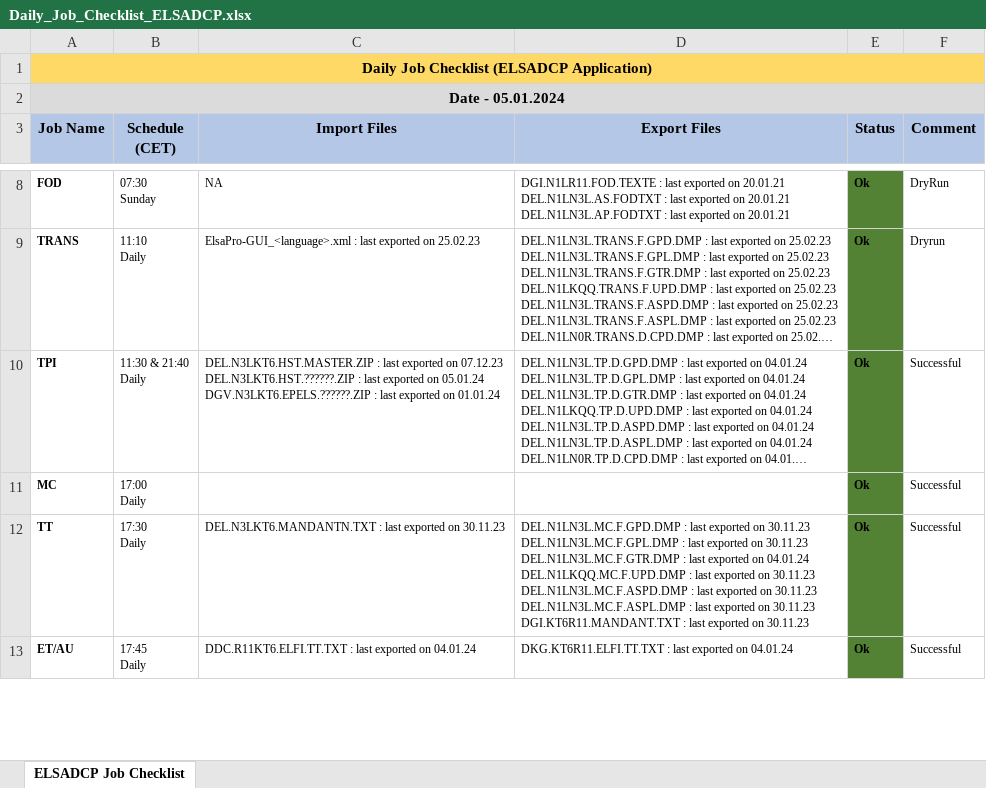
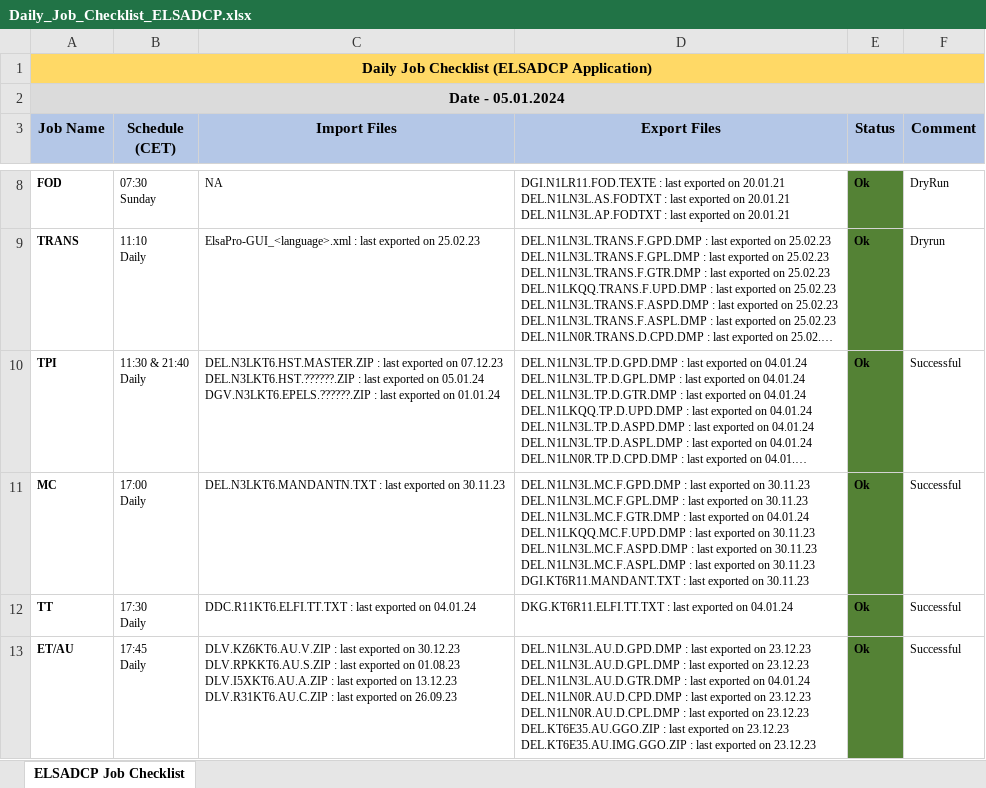
Before and after one commit to mayurcodify/Python_for_Begineers, an Excel workbook: Daily_Job_Checklist_ELSADCP.xlsx, sheet ELSADCP Job Checklist, drawn as a sheet; only a part is shown, gaps mark what is left out; long unchanged cells end in …; values as stored, in another font and other column widths than the file's, no borders; ↵ is a line break in a cell; the diff covers the shown part only; the diff names each change by its address in the sheet, - before the commit and + after, or states it on an @@ line.

Commit message:
Updated on 05.01.24 14:36

```diff
--- a/Daily_Job_Checklist_ELSADCP.xlsx (sheet ELSADCP Job Checklist)
+++ b/Daily_Job_Checklist_ELSADCP.xlsx (sheet ELSADCP Job Checklist)
-C11 (Import Files): (empty)
+C11 (Import Files): DEL.N3LKT6.MANDANTN.TXT : last exported on 30.11.23
-D11 (Export Files): (empty)
+D11 (Export Files): DEL.N1LN3L.MC.F.GPD.DMP : last exported on 30.11.23 ↵ DEL.N1LN3L.MC.F.GPL.DMP : last exported on 30.11.23 ↵ DEL.N1LN3L.MC.F.GTR.DMP : last exported on 04.01.24 ↵ DEL.N1LKQQ.MC.F.UPD.DMP : last exported on 30.11.23 ↵ DEL.N1LN3L.MC.F.ASPD.DMP : last exported on 30.11.23 ↵ DEL.N1LN3L.MC.F.ASPL.DMP : last exported on 30.11.23 ↵ DGI.KT6R11.MANDANT.TXT : last exported on 30.11.23
-C12 (Import Files): DEL.N3LKT6.MANDANTN.TXT : last exported on 30.11.23
+C12 (Import Files): DDC.R11KT6.ELFI.TT.TXT : last exported on 04.01.24
-D12 (Export Files): DEL.N1LN3L.MC.F.GPD.DMP : last exported on 30.11.23 ↵ DEL.N1LN3L.MC.F.GPL.DMP : last exported on 30.11.23 ↵ DEL.N1LN3L.MC.F.GTR.DMP : last exported on 04.01.24 ↵ DEL.N1LKQQ.MC.F.UPD.DMP : last exported on 30.11.23 ↵ DEL.N1LN3L.MC.F.ASPD.DMP : last exported on 30.11.23 ↵ DEL.N1LN3L.MC.F.ASPL.DMP : last exported on 30.11.23 ↵ DGI.KT6R11.MANDANT.TXT : last exported on 30.11.23
+D12 (Export Files): DKG.KT6R11.ELFI.TT.TXT : last exported on 04.01.24
-C13 (Import Files): DDC.R11KT6.ELFI.TT.TXT : last exported on 04.01.24
+C13 (Import Files): DLV.KZ6KT6.AU.V.ZIP : last exported on 30.12.23 ↵ DLV.RPKKT6.AU.S.ZIP : last exported on 01.08.23 ↵ DLV.I5XKT6.AU.A.ZIP : last exported on 13.12.23 ↵ DLV.R31KT6.AU.C.ZIP : last exported on 26.09.23
-D13 (Export Files): DKG.KT6R11.ELFI.TT.TXT : last exported on 04.01.24
+D13 (Export Files): DEL.N1LN3L.AU.D.GPD.DMP : last exported on 23.12.23 ↵ DEL.N1LN3L.AU.D.GPL.DMP : last exported on 23.12.23 ↵ DEL.N1LN3L.AU.D.GTR.DMP : last exported on 04.01.24 ↵ DEL.N1LN0R.AU.D.CPD.DMP : last exported on 23.12.23 ↵ DEL.N1LN0R.AU.D.CPL.DMP : last exported on 23.12.23 ↵ DEL.KT6E35.AU.GGO.ZIP : last exported on 23.12.23 ↵ DEL.KT6E35.AU.IMG.GGO.ZIP : last exported on 23.12.23
```
Also changed, not shown: 14 edited cells elsewhere in this sheet.
